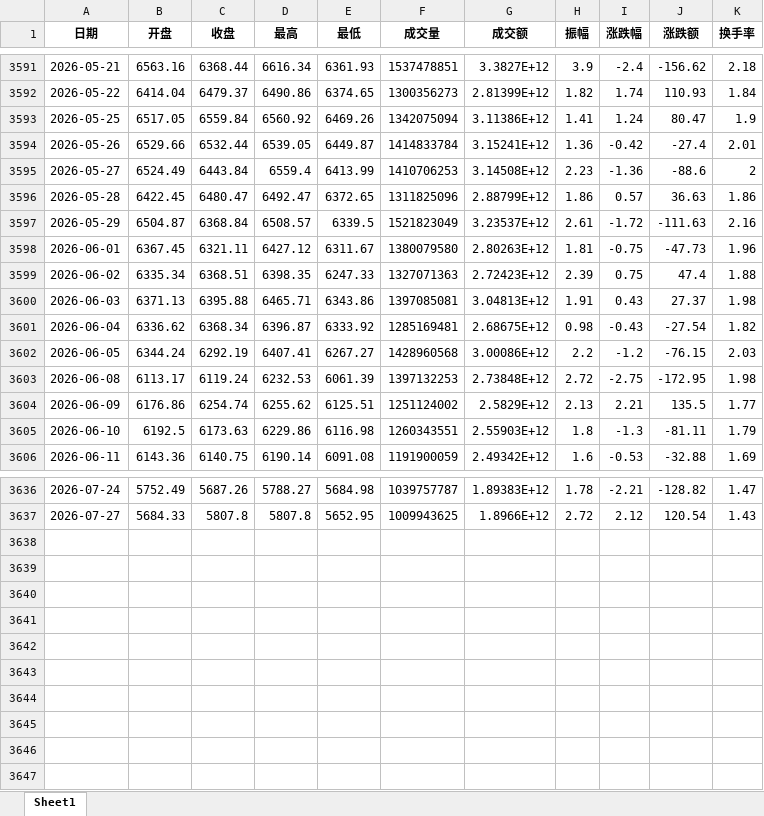
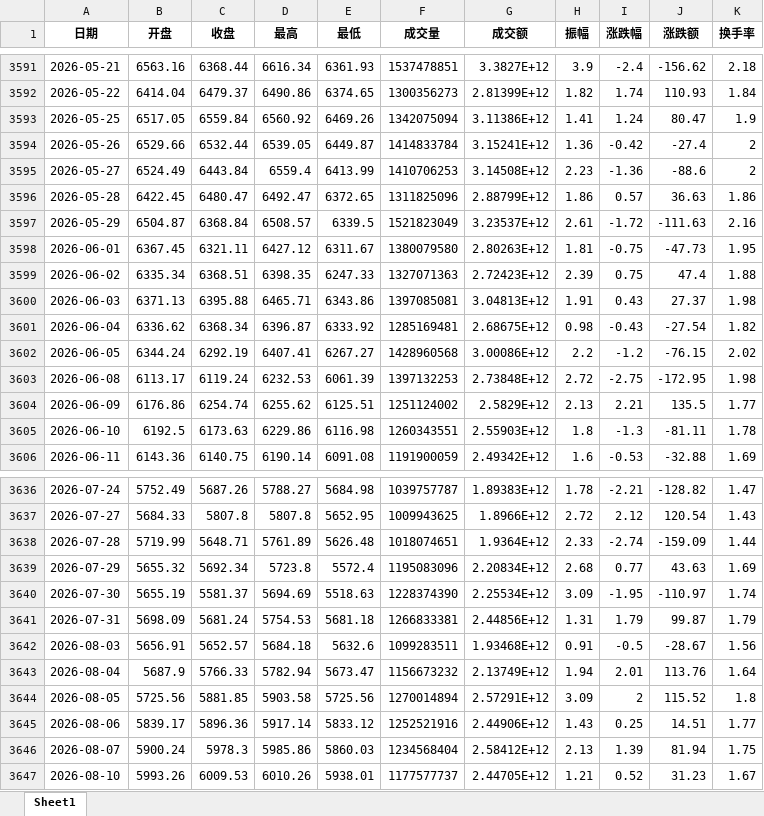
Before and after one commit to Rinko/fin, an Excel workbook: zzqz_df.xlsx, sheet Sheet1, drawn as a sheet; only a part is shown, gaps mark what is left out; values as stored, in another font and other column widths than the file's, no borders; the diff covers the shown part only; the diff names each change by its address in the sheet, - before the commit and + after, or states it on an @@ line.

```diff
--- a/zzqz_df.xlsx (sheet Sheet1)
+++ b/zzqz_df.xlsx (sheet Sheet1)
-K3594 (换手率): 2.01
+K3594 (换手率): 2
-K3598 (换手率): 1.96
+K3598 (换手率): 1.95
-K3602 (换手率): 2.03
+K3602 (换手率): 2.02
-K3605 (换手率): 1.79
+K3605 (换手率): 1.78
+row 3638: 2026-07-28 | 5719.99 | 5648.71 | 5761.89 | 5626.48 | 1018074651 | 1.9364E+12 | 2.33 | -2.74 | -159.09 | 1.44
+row 3639: 2026-07-29 | 5655.32 | 5692.34 | 5723.8 | 5572.4 | 1195083096 | 2.20834E+12 | 2.68 | 0.77 | 43.63 | 1.69
+row 3640: 2026-07-30 | 5655.19 | 5581.37 | 5694.69 | 5518.63 | 1228374390 | 2.25534E+12 | 3.09 | -1.95 | -110.97 | 1.74
+row 3641: 2026-07-31 | 5698.09 | 5681.24 | 5754.53 | 5681.18 | 1266833381 | 2.44856E+12 | 1.31 | 1.79 | 99.87 | 1.79
+row 3642: 2026-08-03 | 5656.91 | 5652.57 | 5684.18 | 5632.6 | 1099283511 | 1.93468E+12 | 0.91 | -0.5 | -28.67 | 1.56
+row 3643: 2026-08-04 | 5687.9 | 5766.33 | 5782.94 | 5673.47 | 1156673232 | 2.13749E+12 | 1.94 | 2.01 | 113.76 | 1.64
+row 3644: 2026-08-05 | 5725.56 | 5881.85 | 5903.58 | 5725.56 | 1270014894 | 2.57291E+12 | 3.09 | 2 | 115.52 | 1.8
+row 3645: 2026-08-06 | 5839.17 | 5896.36 | 5917.14 | 5833.12 | 1252521916 | 2.44906E+12 | 1.43 | 0.25 | 14.51 | 1.77
+row 3646: 2026-08-07 | 5900.24 | 5978.3 | 5985.86 | 5860.03 | 1234568404 | 2.58412E+12 | 2.13 | 1.39 | 81.94 | 1.75
+row 3647: 2026-08-10 | 5993.26 | 6009.53 | 6010.26 | 5938.01 | 1177577737 | 2.44705E+12 | 1.21 | 0.52 | 31.23 | 1.67
```
Also changed, not shown: 6 edited cells elsewhere in this sheet, macro_china_supply_of_money_df.xlsx, 23 other files.
